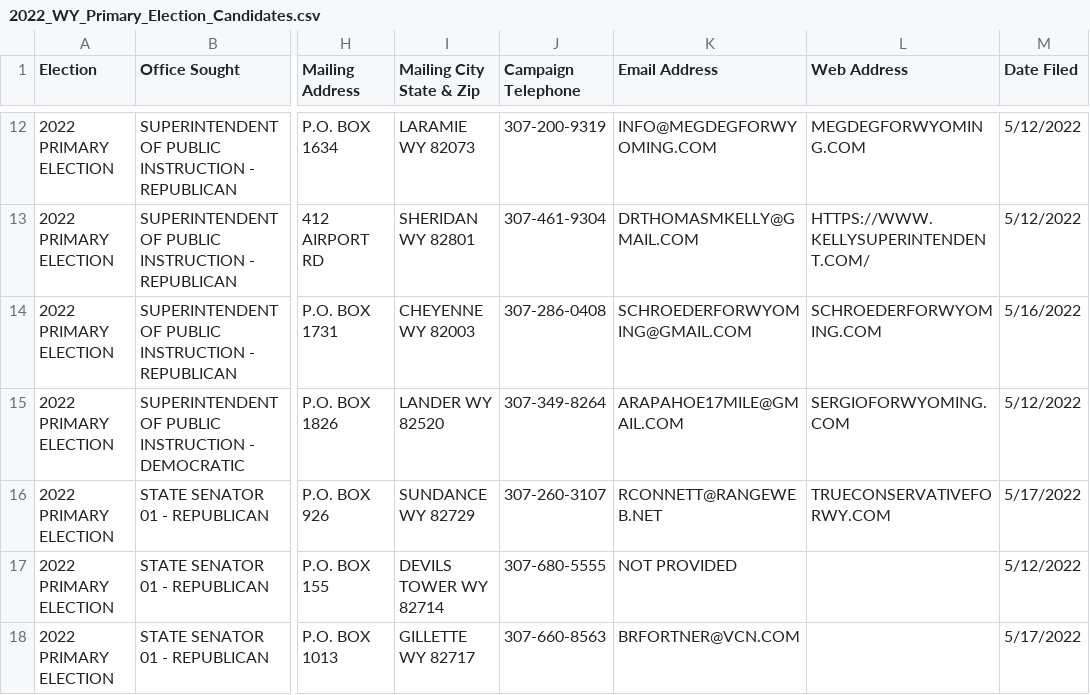
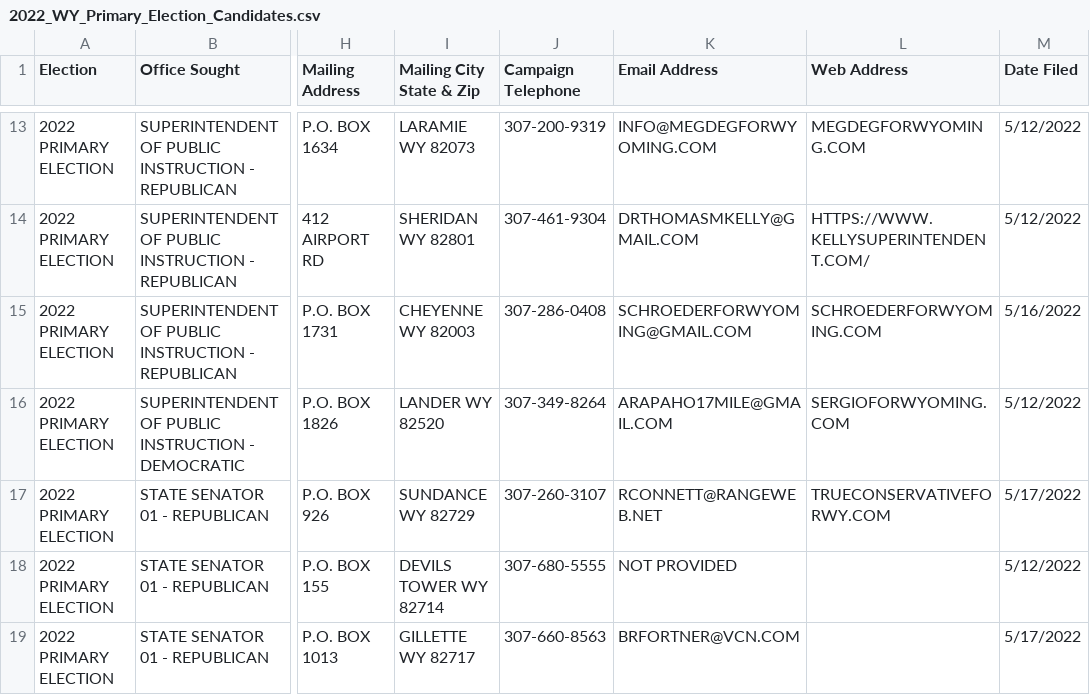
Before and after one commit to yincrash/wy_election_roster, a CSV file: 2022_WY_Primary_Election_Candidates.csv, drawn as a sheet; only a part is shown, gaps mark what is left out; addresses are those after the commit; the diff covers the shown part only; the diff names each change by its address in the sheet, - before the commit and + after, or states it on an @@ line.

```diff
--- a/2022_WY_Primary_Election_Candidates.csv
+++ b/2022_WY_Primary_Election_Candidates.csv
-K16 (Email Address): ARAPAHOE17MILE@GMAIL.COM
+K16 (Email Address): ARAPAHO17MILE@GMAIL.COM
```
Also changed, not shown: 4 added rows and 2 edited cells elsewhere in this file.
